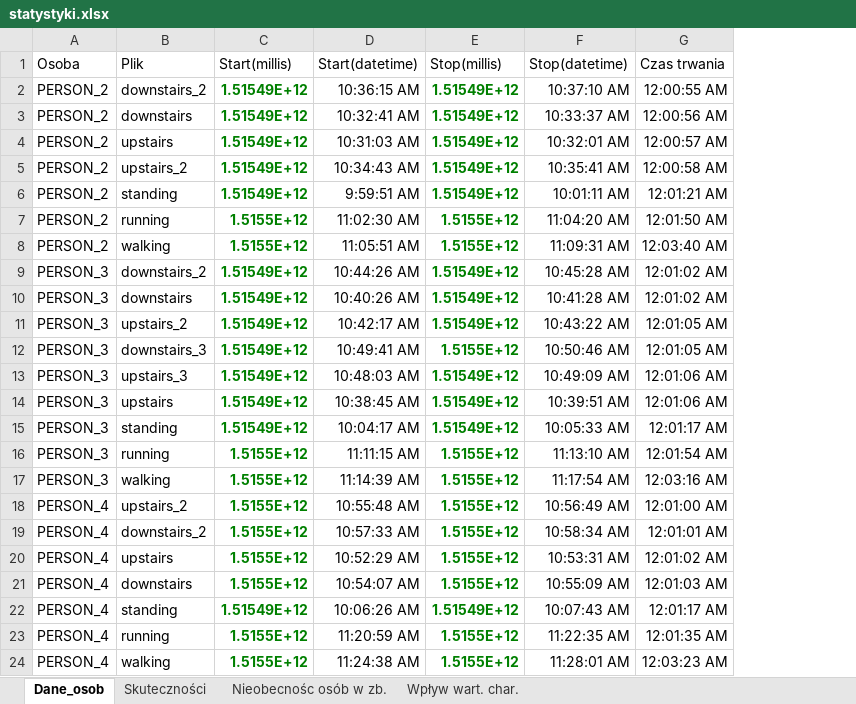
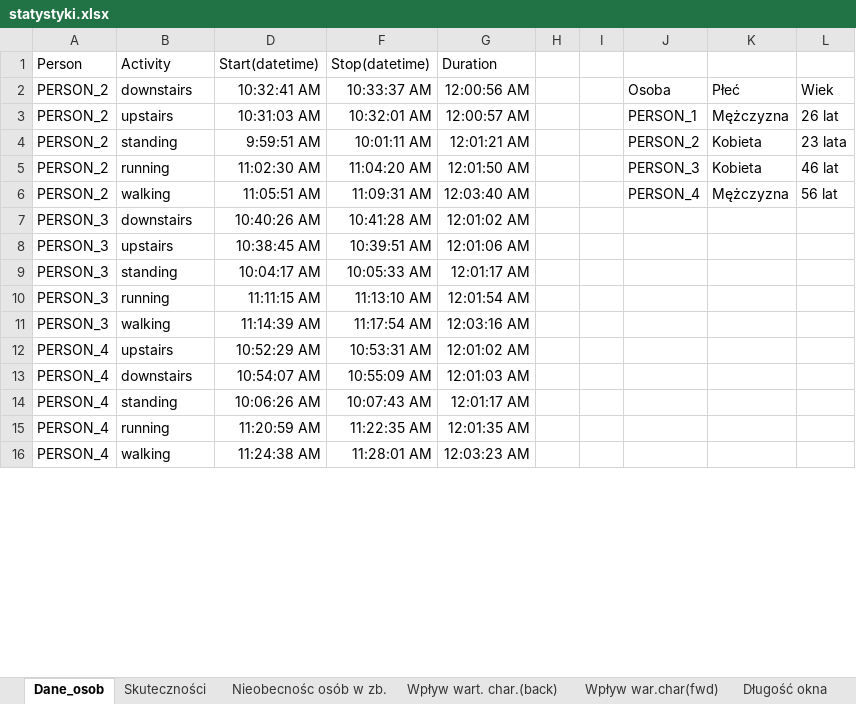
Before and after one commit to gebertdominik/accelerometer_data_analysis, an Excel workbook: doc/statystyki.xlsx, sheet Dane_osob, drawn as a sheet; only a part is shown; values as stored, in another font and other column widths than the file's, no borders; table styles not drawn; removed rows and columns are numbered as before the commit, all else as after; the diff covers the shown part only; the diff names each change by its address in the sheet, - before the commit and + after, or states it on an @@ line.

```diff
--- a/doc/statystyki.xlsx (sheet Dane_osob)
+++ b/doc/statystyki.xlsx (sheet Dane_osob)
-sheet tab: Wpływ wart. char.
+sheet tab: Wpływ wart. char.(back)
+sheet tab: Wpływ war.char(fwd)
+sheet tab: Długość okna
@@ column C hidden, rows 3-4: 1.51549E+12 | 1.51549E+12; rows 6-8: 1.51549E+12 | 1.5155E+12 | 1.5155E+12; row 10: 1.51549E+12; rows 14-17: 1.51549E+12 | 1.51549E+12 | 1.5155E+12 | 1.5155E+12; rows 20-24: 1.5155E+12 | 1.5155E+12 | 1.51549E+12 | 1.5155E+12 | 1.5155E+12 @@
@@ column E hidden, rows 3-4: 1.51549E+12 | 1.51549E+12; rows 6-8: 1.51549E+12 | 1.5155E+12 | 1.5155E+12; row 10: 1.51549E+12; rows 14-17: 1.51549E+12 | 1.51549E+12 | 1.5155E+12 | 1.5155E+12; rows 20-24: 1.5155E+12 | 1.5155E+12 | 1.51549E+12 | 1.5155E+12 | 1.5155E+12 @@
+column H, empty
+column I, empty
+column J, rows 2-6: Osoba | PERSON_1 | PERSON_2 | PERSON_3 | PERSON_4
+column K, rows 2-6: Płeć | Mężczyzna | Kobieta | Kobieta | Mężczyzna
+column L, rows 2-6: Wiek | 26 lat | 23 lata | 46 lat | 56 lat
-row 1: Osoba | Plik | Start(millis) | Start(datetime) | Stop(millis) | Stop(datetime) | Czas trwania
-row 2: PERSON_2 | downstairs_2 | 1.51549E+12 | 10:36:15 AM | 1.51549E+12 | 10:37:10 AM | 12:00:55 AM
+row 1: Person | Activity | Start(datetime) | Stop(datetime) | Duration
-row 5: PERSON_2 | upstairs_2 | 1.51549E+12 | 10:34:43 AM | 1.51549E+12 | 10:35:41 AM | 12:00:58 AM
-row 9: PERSON_3 | downstairs_2 | 1.51549E+12 | 10:44:26 AM | 1.51549E+12 | 10:45:28 AM | 12:01:02 AM
-row 11: PERSON_3 | upstairs_2 | 1.51549E+12 | 10:42:17 AM | 1.51549E+12 | 10:43:22 AM | 12:01:05 AM
-row 12: PERSON_3 | downstairs_3 | 1.51549E+12 | 10:49:41 AM | 1.5155E+12 | 10:50:46 AM | 12:01:05 AM
-row 13: PERSON_3 | upstairs_3 | 1.51549E+12 | 10:48:03 AM | 1.51549E+12 | 10:49:09 AM | 12:01:06 AM
-row 18: PERSON_4 | upstairs_2 | 1.5155E+12 | 10:55:48 AM | 1.5155E+12 | 10:56:49 AM | 12:01:00 AM
-row 19: PERSON_4 | downstairs_2 | 1.5155E+12 | 10:57:33 AM | 1.5155E+12 | 10:58:34 AM | 12:01:01 AM
```
Also changed, not shown: 17 added rows elsewhere in this sheet, sheet Wpływ wart. char.(back), sheet Skuteczności, sheet Nieobecnośc osób w zb., formulas that keep their value, hidden cells, 1 other file.
